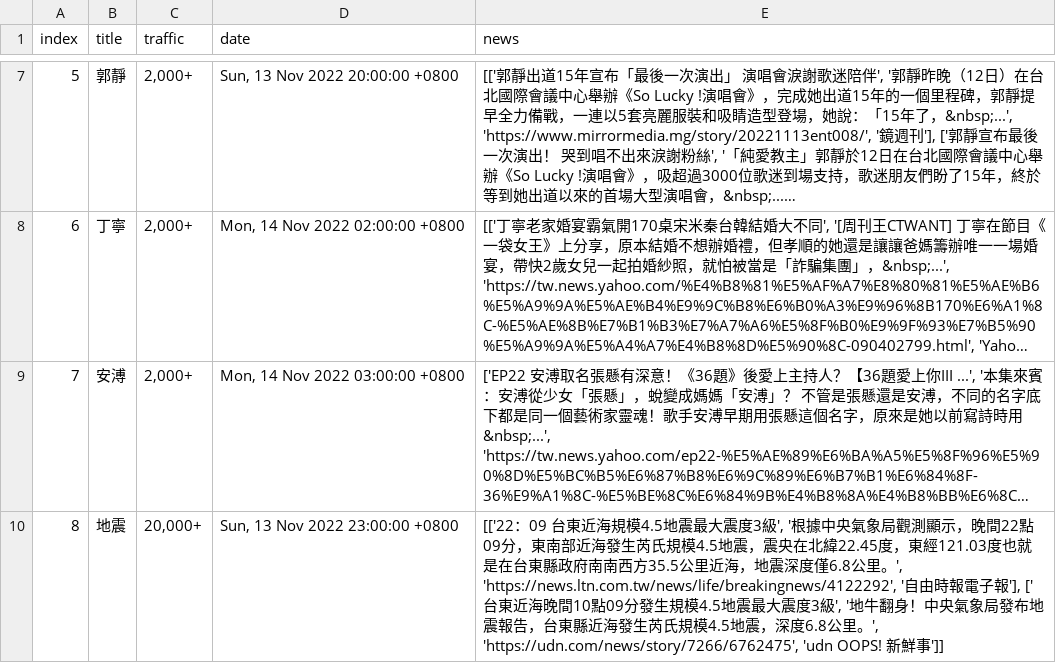
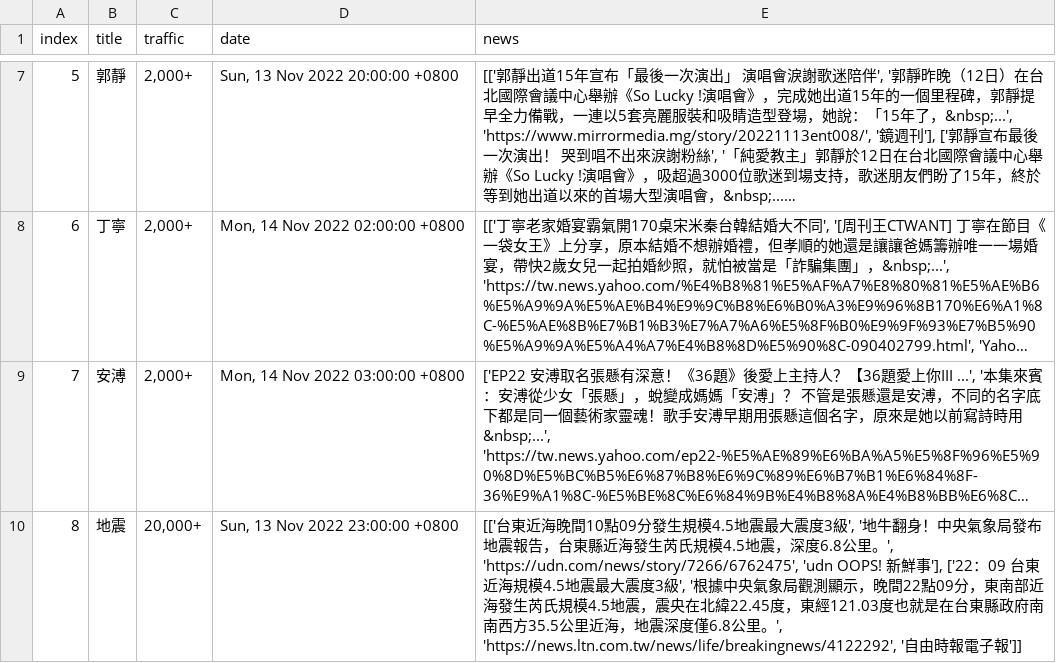
Before and after one commit to rockleona/chitchatter_crawler, a CSV file: output/keywords.csv, drawn as a sheet; only a part is shown, gaps mark what is left out; long unchanged cells end in …; the diff covers the shown part only; the diff names each change by its address in the sheet, - before the commit and + after, or states it on an @@ line.

```diff
--- a/output/keywords.csv
+++ b/output/keywords.csv
-E10 (news): [['22：09 台東近海規模4.5地震最大震度3級', '根據中央氣象局觀測顯示，晚間22點09分，東南部近海發生芮氏規模4.5地震，震央在北緯22.45度，東經121.03度也就是在台東縣政府南南西方35.5公里近海，地震深度僅6.8公里。', 'https://news.ltn.com.tw/news/life/breakingnews/4122292', '自由時報電子報'], ['台東近海晚間10點09分發生規模4.5地震最大震度3級', '地牛翻身！中央氣象局發布地震報告，台東縣近海發生芮氏規模4.5地震，深度6.8公里。', 'https://udn.com/news/story/7266/6762475', 'udn OOPS! 新鮮事']]
+E10 (news): [['台東近海晚間10點09分發生規模4.5地震最大震度3級', '地牛翻身！中央氣象局發布地震報告，台東縣近海發生芮氏規模4.5地震，深度6.8公里。', 'https://udn.com/news/story/7266/6762475', 'udn OOPS! 新鮮事'], ['22：09 台東近海規模4.5地震最大震度3級', '根據中央氣象局觀測顯示，晚間22點09分，東南部近海發生芮氏規模4.5地震，震央在北緯22.45度，東經121.03度也就是在台東縣政府南南西方35.5公里近海，地震深度僅6.8公里。', 'https://news.ltn.com.tw/news/life/breakingnews/4122292', '自由時報電子報']]
```
Also changed, not shown: 3 edited cells elsewhere in this file, 1 other file.
